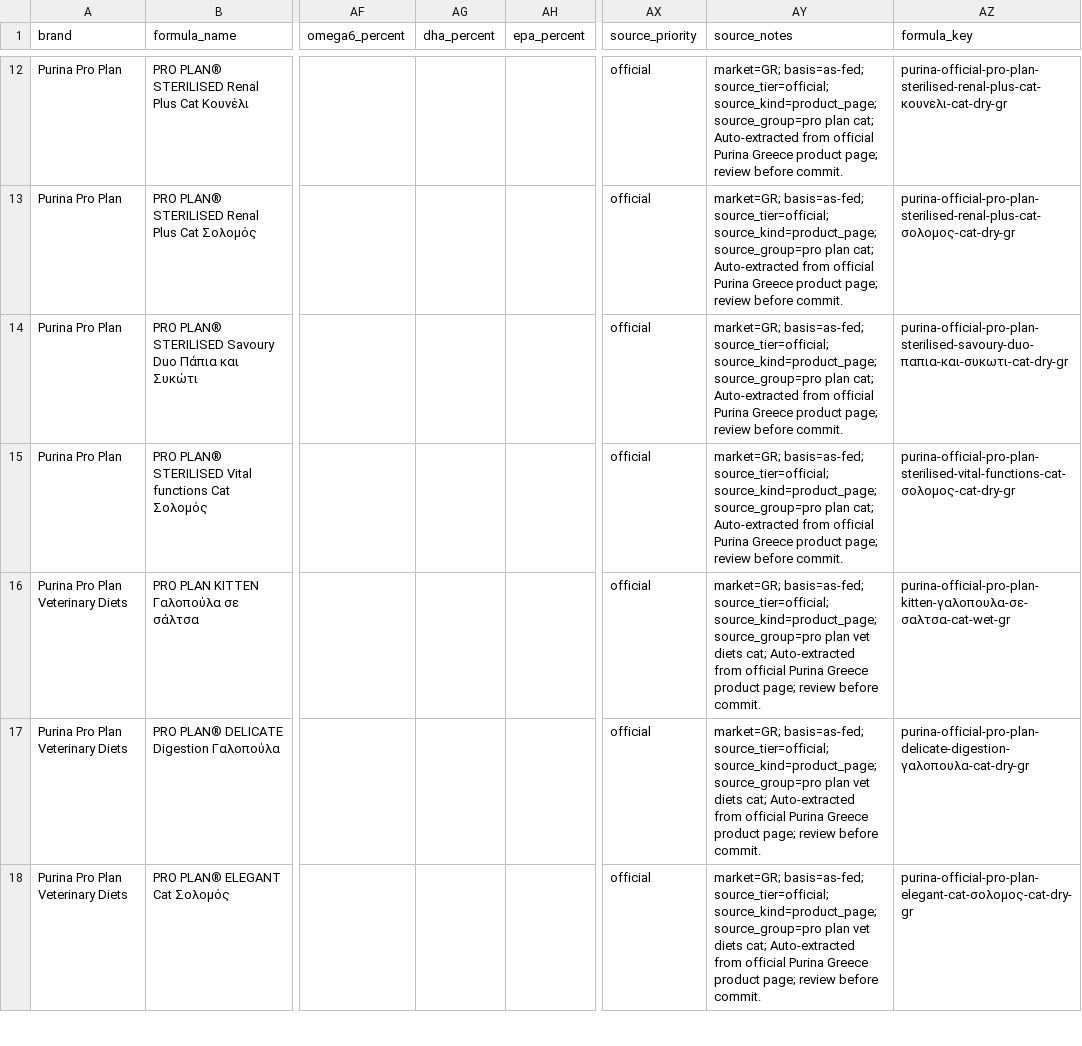
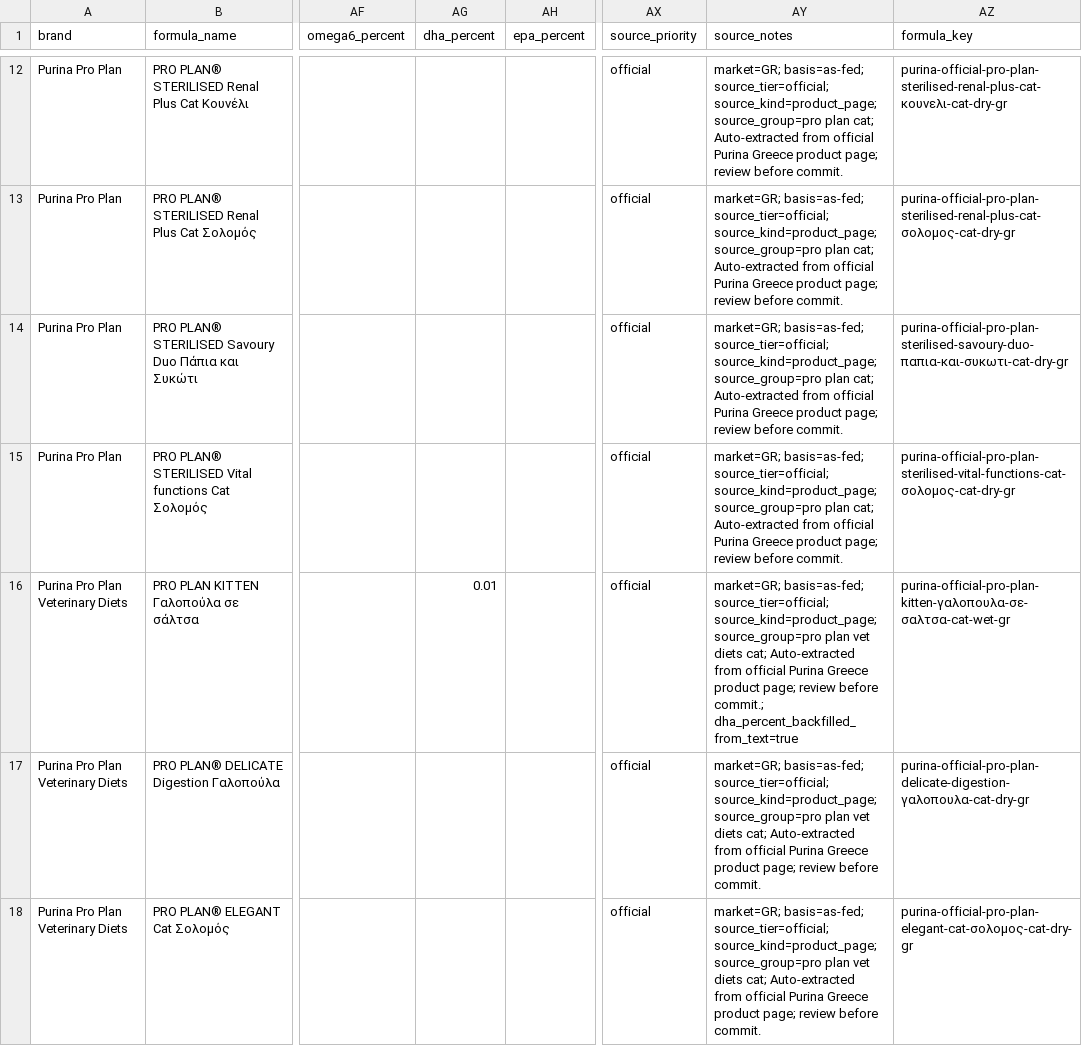
Before and after one commit to EmmMall92/nutritail-ai, a CSV file: data/imports/purina_official_enrichment_extract_v2.csv, drawn as a sheet; only a part is shown, gaps mark what is left out; the diff covers the shown part only; the diff names each change by its address in the sheet, - before the commit and + after, or states it on an @@ line.

Commit message:
Backfill EPA and DHA from food text

```diff
--- a/data/imports/purina_official_enrichment_extract_v2.csv
+++ b/data/imports/purina_official_enrichment_extract_v2.csv
-AG16 (dha_percent): (empty)
+AG16 (dha_percent): 0.01
-AY16 (source_notes): …review before commit.
+AY16 (source_notes): …review before commit.; dha_percent_backfilled_from_text=true
```
Also changed, not shown: 16 edited cells elsewhere in this file, data/imports/dog_dry_eshop_spreadsheet_extract_v2.csv, data/imports/retailer_source_backfill_v2.csv, 9 other files.
